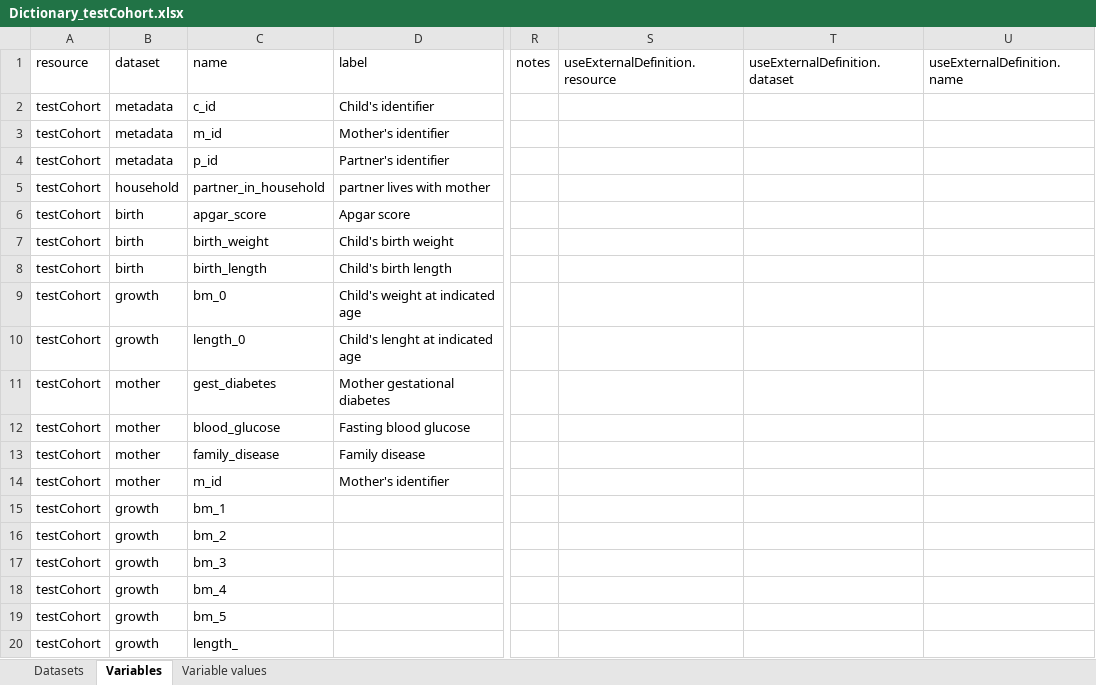
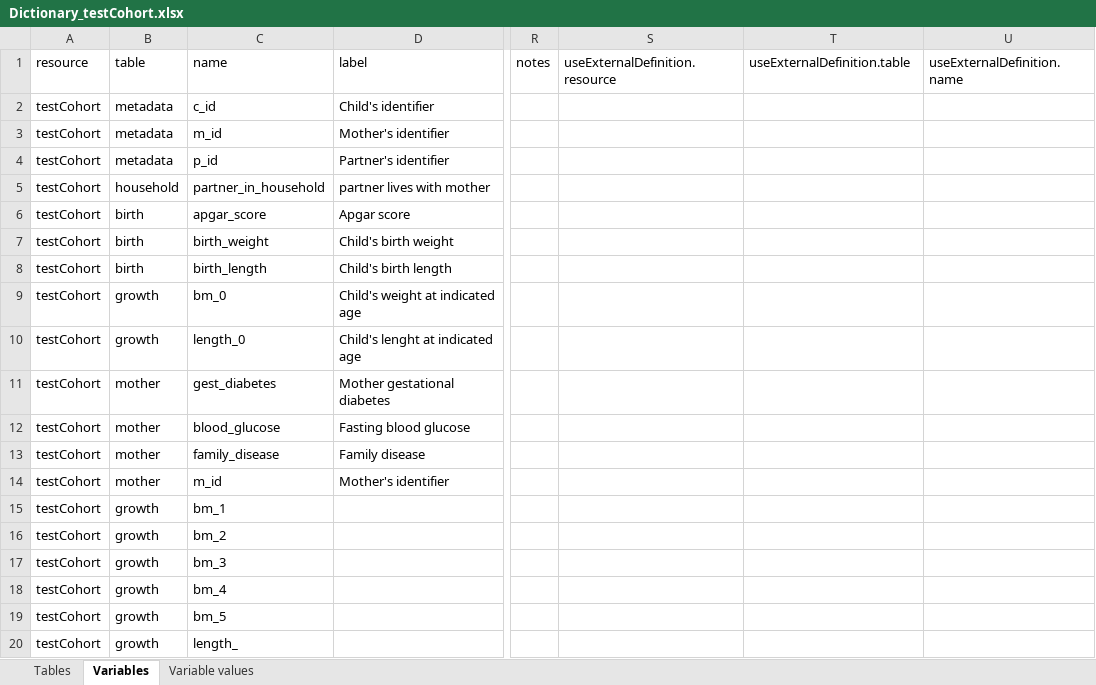
Before and after one commit to molgenis/molgenis-emx2, an Excel workbook: docs/resources/Dictionary_testCohort.xlsx, sheet Variables, drawn as a sheet; only a part is shown, gaps mark what is left out; values as stored, in another font and other column widths than the file's, no borders; the diff names each change by its address in the sheet, - before the commit and + after, or states it on an @@ line.

```diff
--- a/docs/resources/Dictionary_testCohort.xlsx (sheet Variables)
+++ b/docs/resources/Dictionary_testCohort.xlsx (sheet Variables)
-sheet tab: Datasets
+sheet tab: Tables
-B1: dataset
+B1: table
-T1: useExternalDefinition.dataset
+T1: useExternalDefinition.table
```
Also changed, not shown: sheet Variable values, sheet Tables, docs/resources/Dictionary.xlsx.
